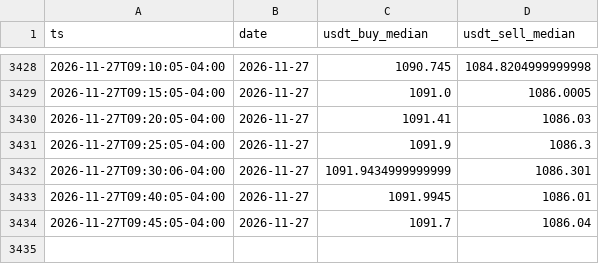
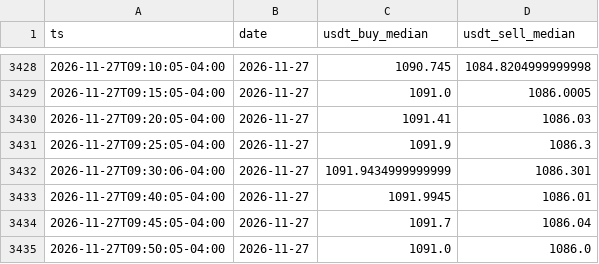
Before and after one commit to vhurdaneta/trmnl-bcv-usdt, a CSV file: data/binance_samples.csv, drawn as a sheet; only a part is shown, gaps mark what is left out.

```diff
--- a/data/binance_samples.csv
+++ b/data/binance_samples.csv
@@ -3434 +3434,2 @@ ts,date,usdt_buy_median,usdt_sell_median
 2026-11-27T09:45:05-04:00,2026-11-27,1091.7,1086.04
+2026-11-27T09:50:05-04:00,2026-11-27,1091.0,1086.0
```
Also changed, not shown: data/rates_history.csv, 1 other file.
